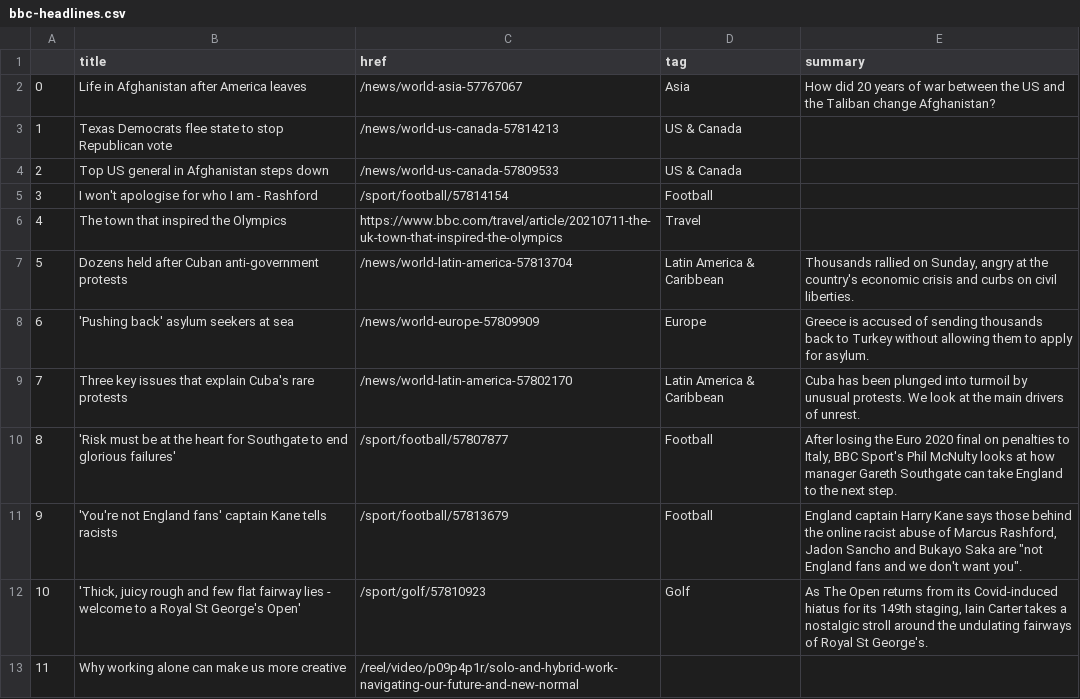
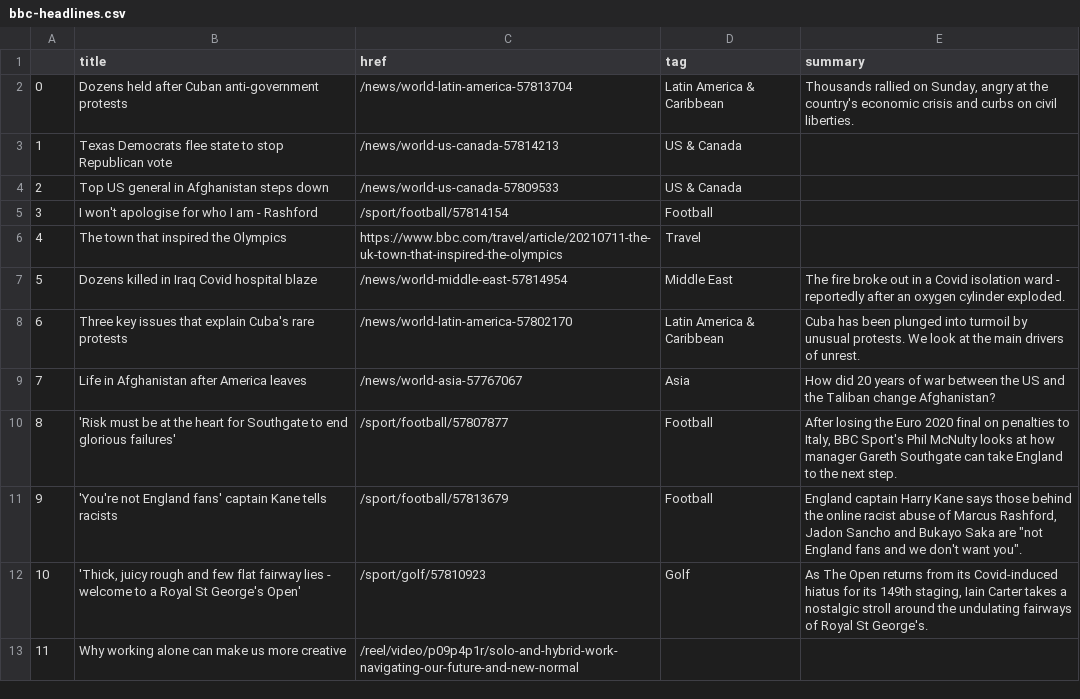
Before and after one commit to nisha5hetty/automatic-scraper, a CSV file: bbc-headlines.csv, drawn as a sheet; only a part is shown.

```diff
--- a/bbc-headlines.csv
+++ b/bbc-headlines.csv
@@ -1,3 +1,3 @@
 ,title,href,tag,summary
-0,Life in Afghanistan after America leaves,/news/world-asia-57767067,Asia,How did 20 years of war between the US and the Taliban change Afghanistan?
+0,Dozens held after Cuban anti-government protests,/news/world-latin-america-57813704,Latin America & Caribbean,"Thousands rallied on Sunday, angry at the country's economic crisis and curbs on civil liberties."
 1,Texas Democrats flee state to stop Republican vote,/news/world-us-canada-57814213,US & Canada,
@@ -6,5 +6,5 @@
 4,The town that inspired the Olympics,https://www.bbc.com/travel/article/20210711-the-uk-town-that-inspired-the-olympics,Travel,
-5,Dozens held after Cuban anti-government protests,/news/world-latin-america-57813704,Latin America & Caribbean,"Thousands rallied on Sunday, angry at the country's economic crisis and curbs on civil liberties."
-6,'Pushing back' asylum seekers at sea,/news/world-europe-57809909,Europe,Greece is accused of sending thousands back to Turkey without allowing them to apply for asylum.
-7,Three key issues that explain Cuba's rare protests,/news/world-latin-america-57802170,Latin America & Caribbean,Cuba has been plunged into turmoil by unusual protests. We look at the main drivers of unrest.
+5,Dozens killed in Iraq Covid hospital blaze,/news/world-middle-east-57814954,Middle East,The fire broke out in a Covid isolation ward - reportedly after an oxygen cylinder exploded.
+6,Three key issues that explain Cuba's rare protests,/news/world-latin-america-57802170,Latin America & Caribbean,Cuba has been plunged into turmoil by unusual protests. We look at the main drivers of unrest.
+7,Life in Afghanistan after America leaves,/news/world-asia-57767067,Asia,How did 20 years of war between the US and the Taliban change Afghanistan?
 8,'Risk must be at the heart for Southgate to end glorious failures',/sport/football/57807877,Football,"After losing the Euro 2020 final on penalties to Italy, BBC Sport's Phil McNulty looks at how manager Gareth Southgate can take England to the next step."
```
